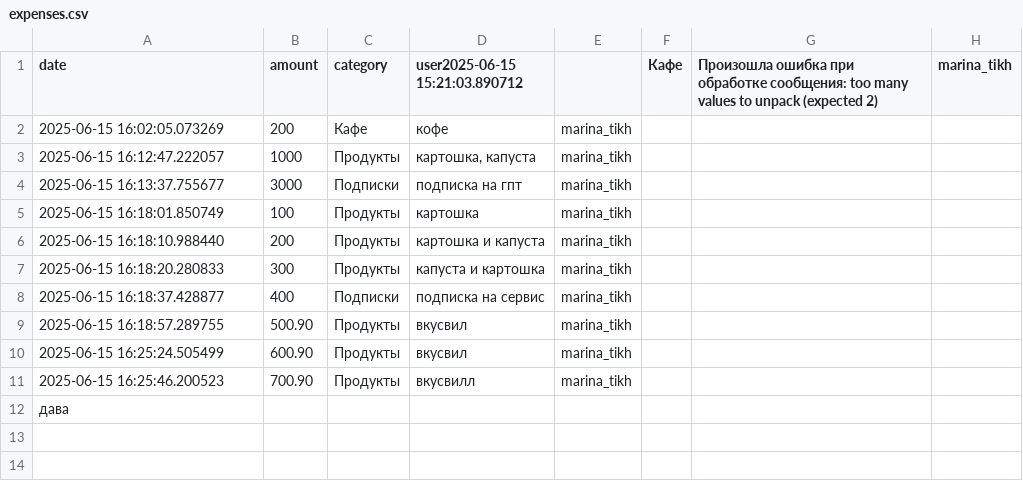
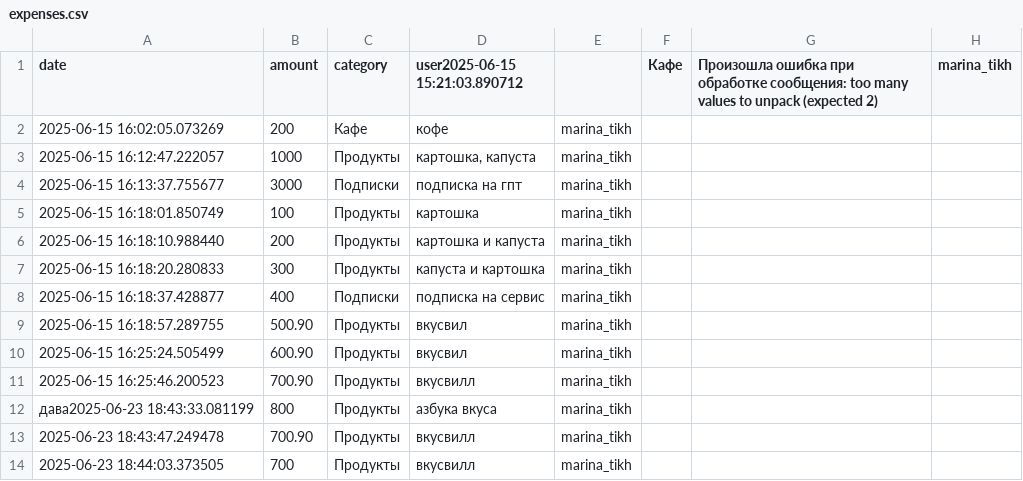
Before and after one commit to marinamay08/ai-finance-bot, a CSV file: data/expenses.csv, drawn as a sheet; removed rows and columns are numbered as before the commit, all else as after; the diff names each change by its address in the sheet, - before the commit and + after, or states it on an @@ line.

Commit message:
Fix parsing issues and username parameter errors
- Fixed parse_message() to accept username parameter
- Fixed match_category() to accept username parameter
- Fixed get_combined_category_map() calls to include username
- Fixed add_category_mapping() calls to include username
- Added proper null checks for update.message
- Improved regex to handle numbers with commas and no spaces
- All parsing now works correctly for various input formats

```diff
--- a/data/expenses.csv
+++ b/data/expenses.csv
-row 12: дава
+row 12: дава2025-06-23 18:43:33.081199 | 800 | Продукты | азбука вкуса | marina_tikh
+row 13: 2025-06-23 18:43:47.249478 | 700.90 | Продукты | вкусвилл | marina_tikh
+row 14: 2025-06-23 18:44:03.373505 | 700 | Продукты | вкусвилл | marina_tikh
```
Also changed, not shown: 8 other files.
